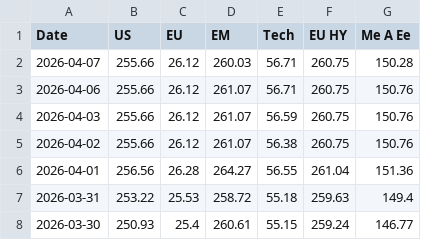
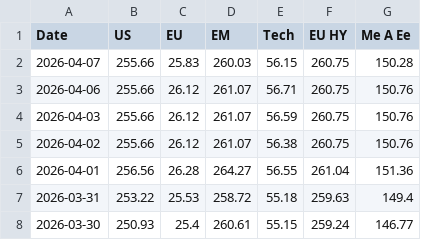
Before and after one commit to donutseater97/Sbronze, a CSV file: data/historical_data.csv, drawn as a sheet; only a part is shown.

```diff
--- a/data/historical_data.csv
+++ b/data/historical_data.csv
@@ -1,3 +1,3 @@
 Date,US,EU,EM,Tech,EU HY,Me A Ee
-2026-04-07,255.66,26.12,260.03,56.71,260.75,150.28
+2026-04-07,255.66,25.83,260.03,56.15,260.75,150.28
 2026-04-06,255.66,26.12,261.07,56.71,260.75,150.76
```
